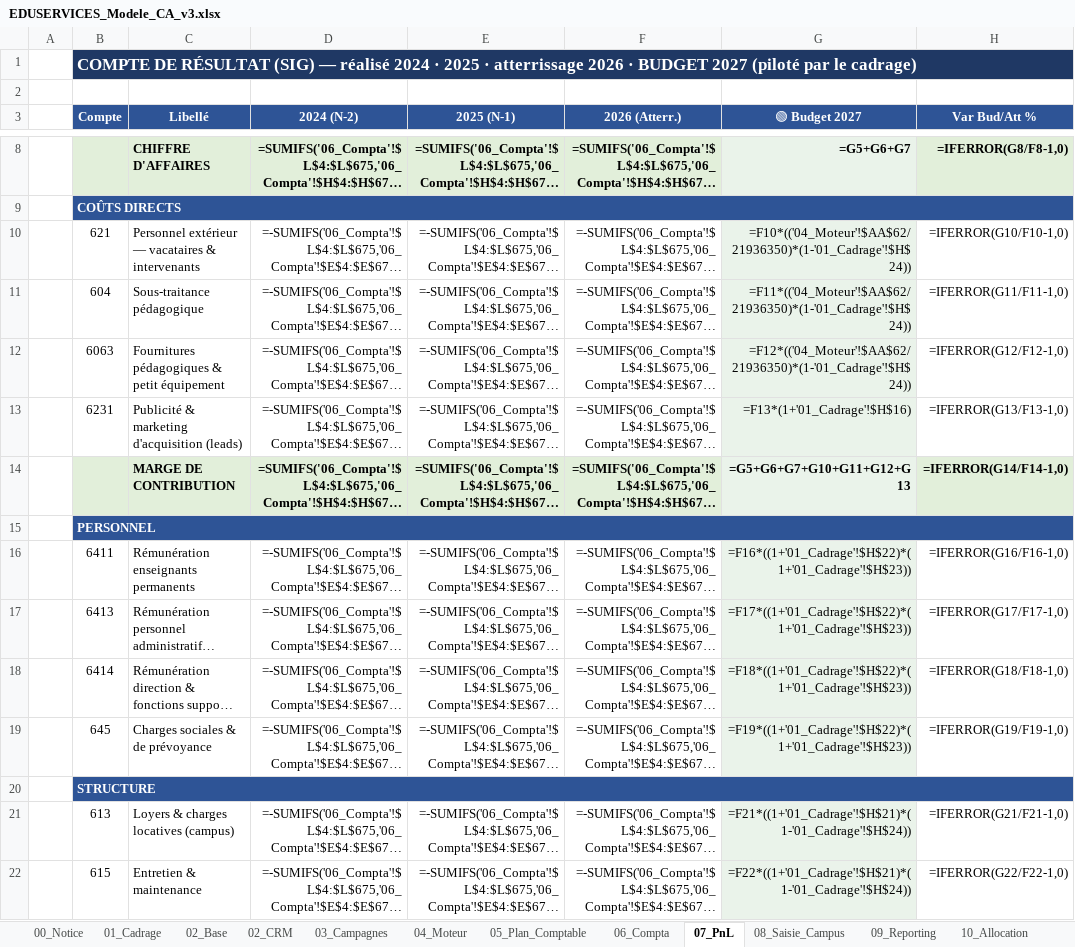
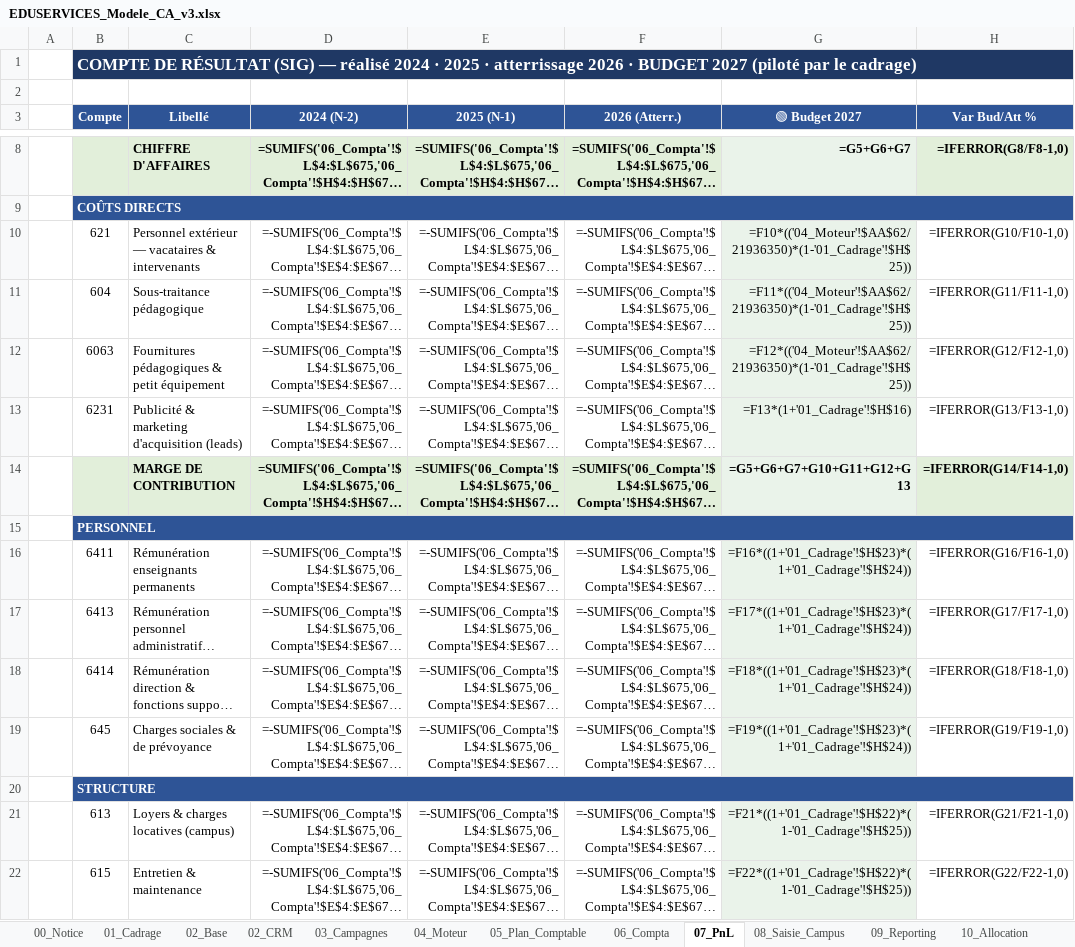
Before and after one commit to elmeziatims-art/demo5, an Excel workbook: eduservices/EDUSERVICES_Modele_CA_v3.xlsx, sheet 07_PnL, drawn as a sheet; only a part is shown, gaps mark what is left out; long unchanged cells end in …; values as stored, in another font and other column widths than the file's, no borders; formulas without a stored value are shown as written; the diff covers the shown part only; the diff names each change by its address in the sheet, - before the commit and + after, or states it on an @@ line.

```diff
--- a/eduservices/EDUSERVICES_Modele_CA_v3.xlsx (sheet 07_PnL)
+++ b/eduservices/EDUSERVICES_Modele_CA_v3.xlsx (sheet 07_PnL)
-G10 (🟢 Budget 2027): =F10*(('04_Moteur'!$AA$62/21936350)*(1-'01_Cadrage'!$H$24))
+G10 (🟢 Budget 2027): =F10*(('04_Moteur'!$AA$62/21936350)*(1-'01_Cadrage'!$H$25))
-G11 (🟢 Budget 2027): =F11*(('04_Moteur'!$AA$62/21936350)*(1-'01_Cadrage'!$H$24))
+G11 (🟢 Budget 2027): =F11*(('04_Moteur'!$AA$62/21936350)*(1-'01_Cadrage'!$H$25))
-G12 (🟢 Budget 2027): =F12*(('04_Moteur'!$AA$62/21936350)*(1-'01_Cadrage'!$H$24))
+G12 (🟢 Budget 2027): =F12*(('04_Moteur'!$AA$62/21936350)*(1-'01_Cadrage'!$H$25))
-G16 (🟢 Budget 2027): =F16*((1+'01_Cadrage'!$H$22)*(1+'01_Cadrage'!$H$23))
+G16 (🟢 Budget 2027): =F16*((1+'01_Cadrage'!$H$23)*(1+'01_Cadrage'!$H$24))
-G17 (🟢 Budget 2027): =F17*((1+'01_Cadrage'!$H$22)*(1+'01_Cadrage'!$H$23))
+G17 (🟢 Budget 2027): =F17*((1+'01_Cadrage'!$H$23)*(1+'01_Cadrage'!$H$24))
-G18 (🟢 Budget 2027): =F18*((1+'01_Cadrage'!$H$22)*(1+'01_Cadrage'!$H$23))
+G18 (🟢 Budget 2027): =F18*((1+'01_Cadrage'!$H$23)*(1+'01_Cadrage'!$H$24))
-G19 (🟢 Budget 2027): =F19*((1+'01_Cadrage'!$H$22)*(1+'01_Cadrage'!$H$23))
+G19 (🟢 Budget 2027): =F19*((1+'01_Cadrage'!$H$23)*(1+'01_Cadrage'!$H$24))
-G21 (🟢 Budget 2027): =F21*((1+'01_Cadrage'!$H$21)*(1-'01_Cadrage'!$H$24))
+G21 (🟢 Budget 2027): =F21*((1+'01_Cadrage'!$H$22)*(1-'01_Cadrage'!$H$25))
-G22 (🟢 Budget 2027): =F22*((1+'01_Cadrage'!$H$21)*(1-'01_Cadrage'!$H$24))
+G22 (🟢 Budget 2027): =F22*((1+'01_Cadrage'!$H$22)*(1-'01_Cadrage'!$H$25))
```
Also changed, not shown: 10 edited cells elsewhere in this sheet, sheet 06_Compta, sheet 04_Moteur, sheet 10_Allocation, sheet 01_Cadrage, sheet 03_Campagnes, sheet 11_Reconciliation, 1 more sheet, 1 other file.
